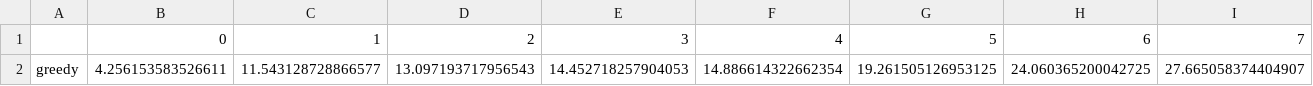
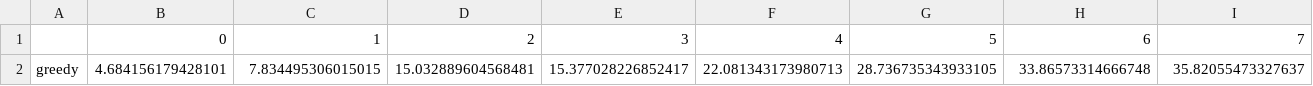
Before and after one commit to stevenson0421/Feature-Selection, a CSV file: Results/Greedy_Time_GB.csv, drawn as a sheet; only a part is shown; removed rows and columns are numbered as before the commit, all else as after; rows hold the shown columns only; the diff names each change by its address in the sheet, - before the commit and + after, or states it on an @@ line.

```diff
--- a/Results/Greedy_Time_GB.csv
+++ b/Results/Greedy_Time_GB.csv
-row 2: greedy | 4.256153583526611 | 11.543128728866577 | 13.097193717956543 | 14.452718257904053 | 14.886614322662354 | 19.261505126953125 | 24.060365200042725 | 27.665058374404907
+row 2: greedy | 4.684156179428101 | 7.834495306015015 | 15.032889604568481 | 15.377028226852417 | 22.081343173980713 | 28.736735343933105 | 33.86573314666748 | 35.82055473327637
```
Also changed, not shown: Results/Greedy_F1_LR.csv, Results/Greedy_Time_DNN.csv, 3 other files.
